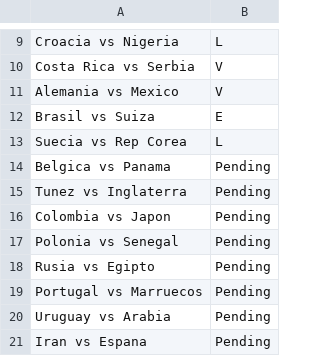
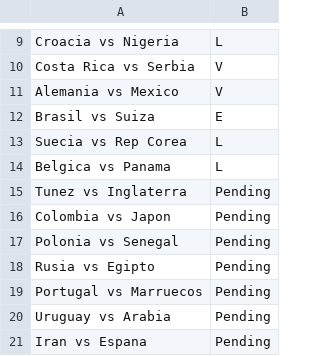
Before and after one commit to simonppg/mundial, a CSV file: results.csv, drawn as a sheet; only a part is shown, gaps mark what is left out.

Commit message:
Update results.csv
Belgica won!

```diff
--- a/results.csv
+++ b/results.csv
@@ -13,3 +13,3 @@ Brasil vs Suiza,E
 Suecia vs Rep Corea,L
-Belgica vs Panama,Pending
+Belgica vs Panama,L
 Tunez vs Inglaterra,Pending
```
